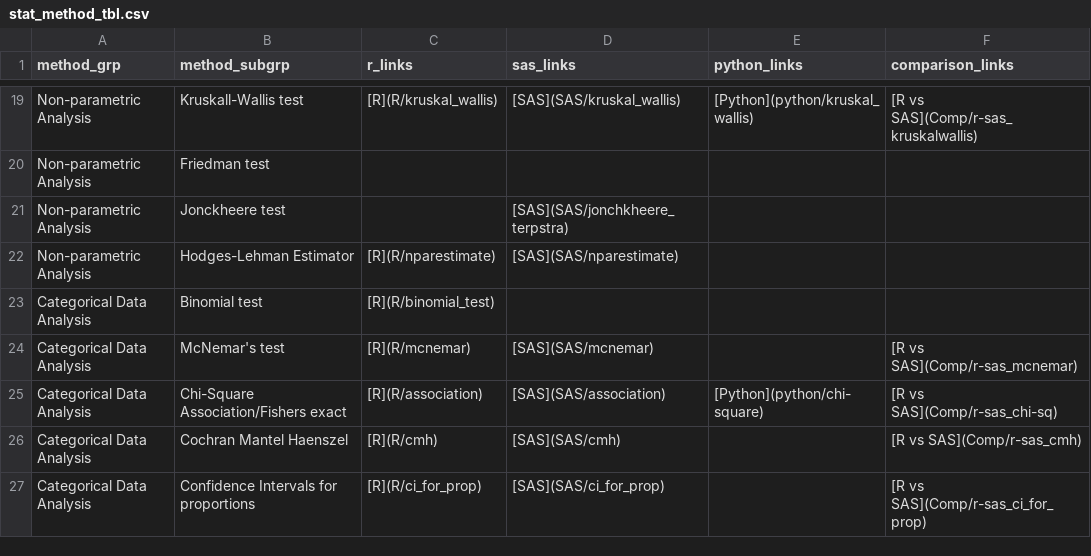
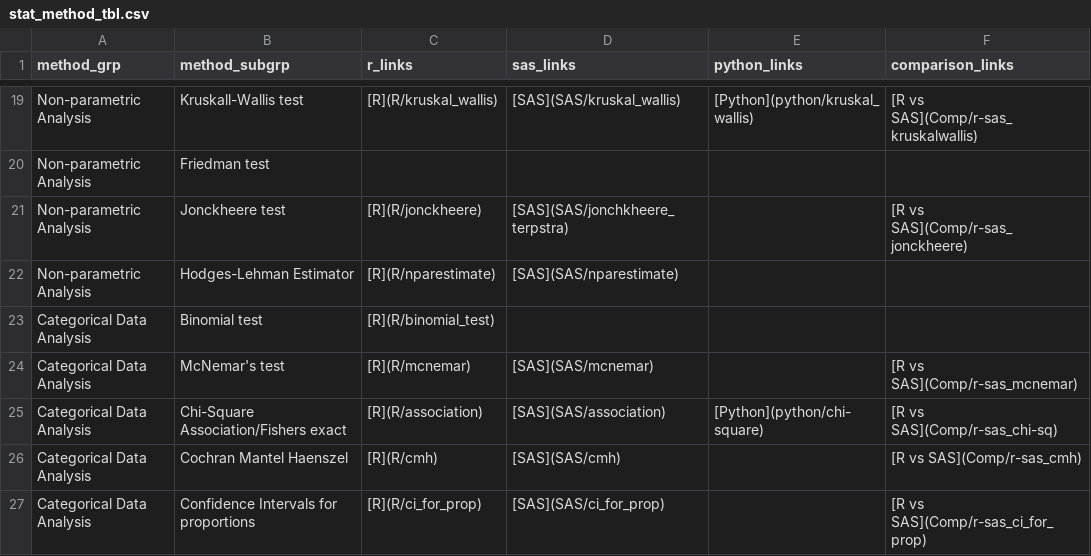
Before and after one commit to PSIAIMS/CAMIS, a CSV file: data/stat_method_tbl.csv, drawn as a sheet; only a part is shown, gaps mark what is left out.

Commit message:
Update stat_method_tbl.csv

```diff
--- a/data/stat_method_tbl.csv
+++ b/data/stat_method_tbl.csv
@@ -20,3 +20,3 @@ Non-parametric Analysis,Kruskall-Wallis test,[R](R/kruskal_wallis),[SAS](SAS/kru
 Non-parametric Analysis,Friedman test,,,,
-Non-parametric Analysis,Jonckheere test,,[SAS](SAS/jonchkheere_terpstra),,
+Non-parametric Analysis,Jonckheere test,[R](R/jonckheere),[SAS](SAS/jonchkheere_terpstra),,[R vs SAS](Comp/r-sas_jonckheere)
 Non-parametric Analysis,Hodges-Lehman Estimator,[R](R/nparestimate),[SAS](SAS/nparestimate),,
```
